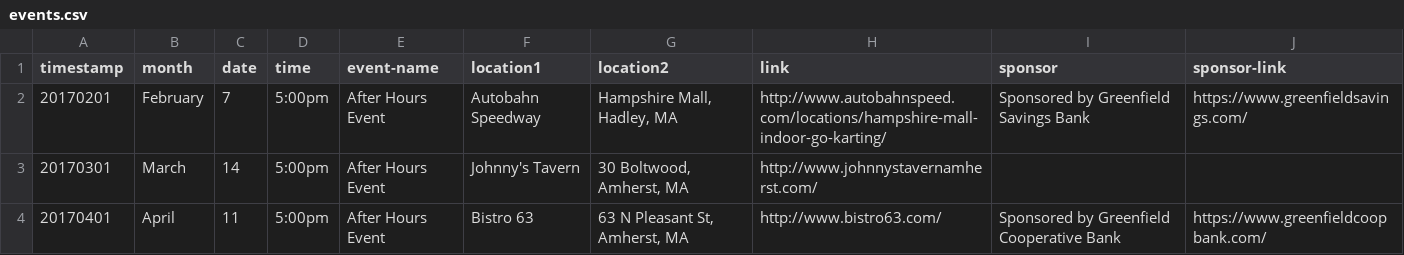
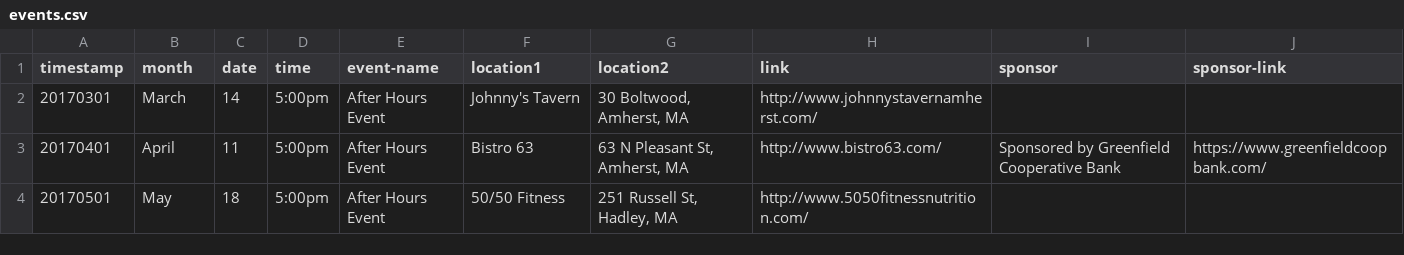
Before and after one commit to clearbold/ayp, a CSV file: _data/events.csv, drawn as a sheet; removed rows and columns are numbered as before the commit, all else as after; the diff names each change by its address in the sheet, - before the commit and + after, or states it on an @@ line.

Commit message:
Update events.csv

```diff
--- a/_data/events.csv
+++ b/_data/events.csv
-row 2: 20170201 | February | 7 | 5:00pm | After Hours Event | Autobahn Speedway | Hampshire Mall, Hadley, MA | http://www.autobahnspeed.com/locations/hampshire-mall-indoor-go-karting/ | Sponsored by Greenfield Savings Bank | https://www.greenfieldsavings.com/
+row 4: 20170501 | May | 18 | 5:00pm | After Hours Event | 50/50 Fitness | 251 Russell St, Hadley, MA | http://www.5050fitnessnutrition.com/
```
